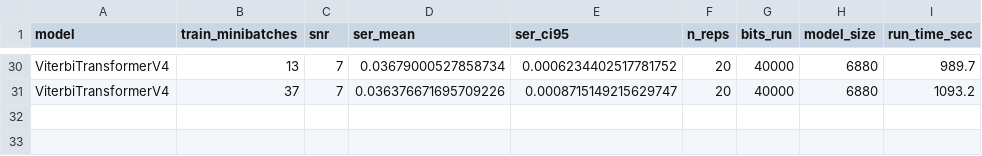
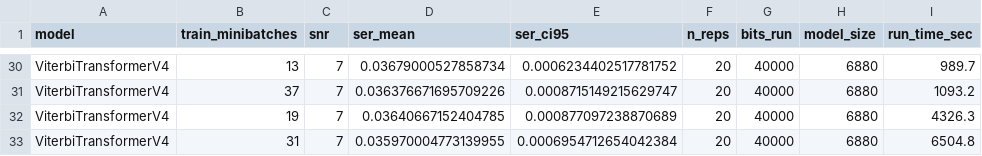
Before and after one commit to Gilzuk/viterbitransformed, a CSV file: Results/metrics/minibatch_search_snr7.csv, drawn as a sheet; only a part is shown, gaps mark what is left out; the diff names each change by its address in the sheet, - before the commit and + after, or states it on an @@ line.

```diff
--- a/Results/metrics/minibatch_search_snr7.csv
+++ b/Results/metrics/minibatch_search_snr7.csv
+row 32: ViterbiTransformerV4 | 19 | 7 | 0.03640667152404785 | 0.000877097238870689 | 20 | 40000 | 6880 | 4326.3
+row 33: ViterbiTransformerV4 | 31 | 7 | 0.035970004773139955 | 0.0006954712654042384 | 20 | 40000 | 6880 | 6504.8
```
Also changed, not shown: Results/metrics/vnet_topology_study_snr7.csv, 25 other files.
